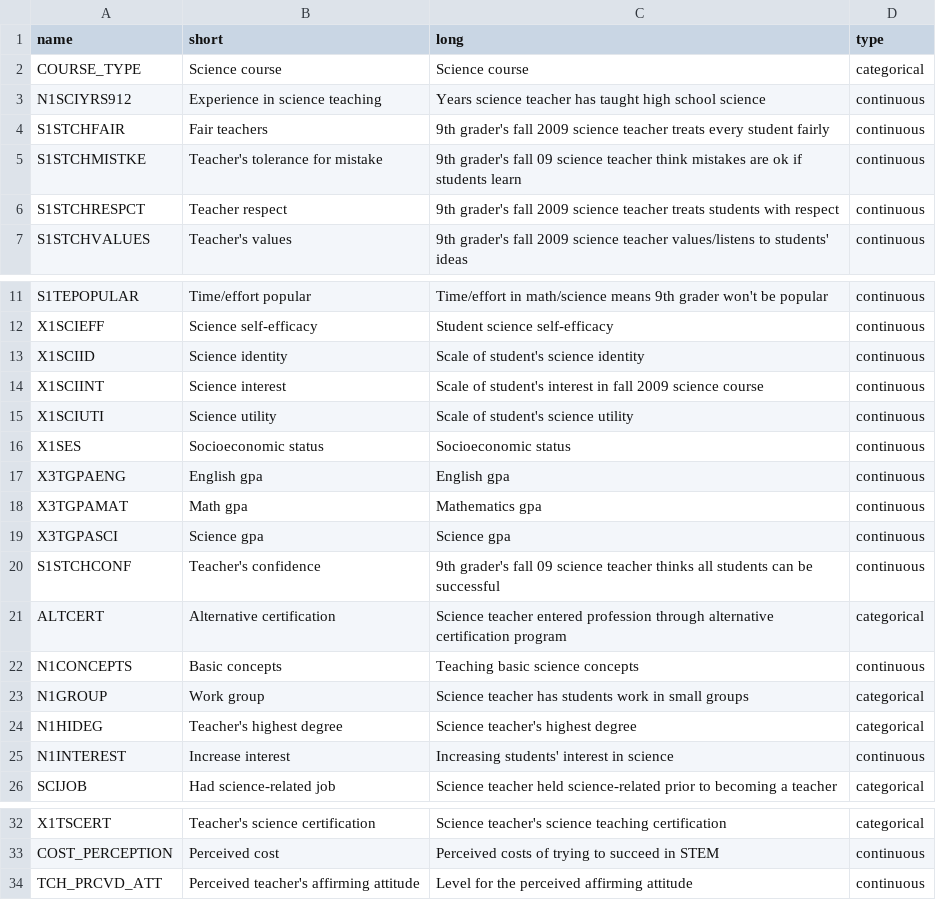
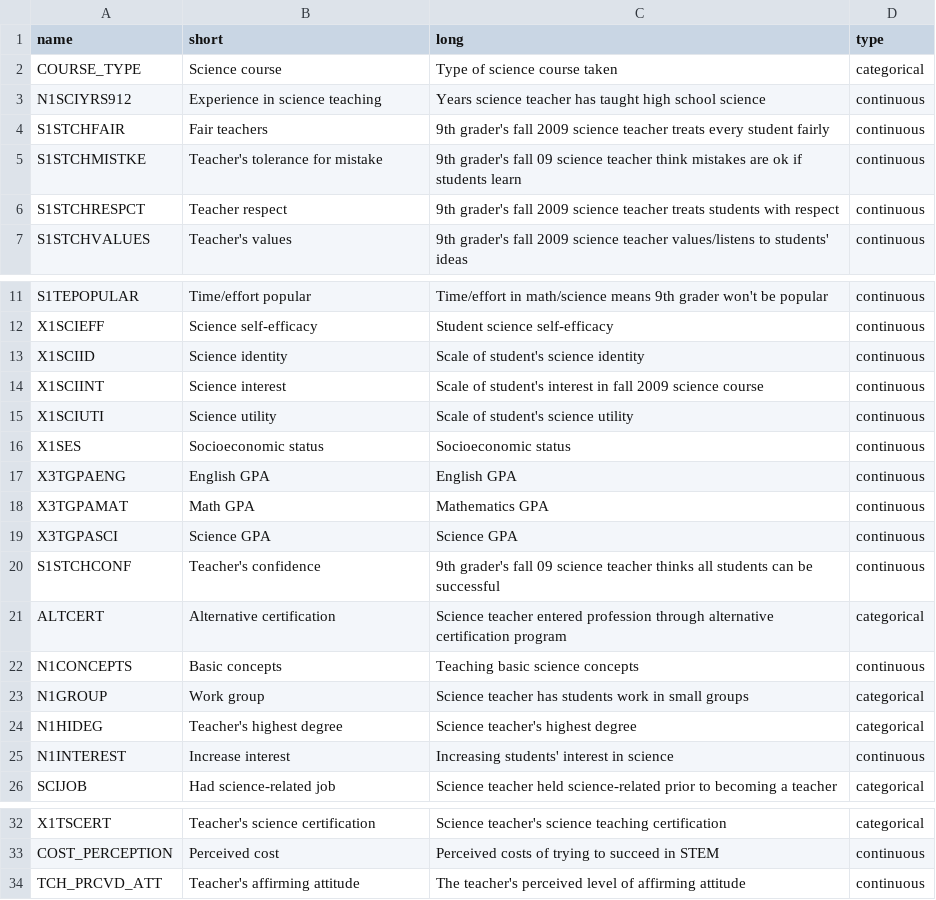
Before and after one commit to SubratoChakravorty/ECE-229-Group5-final-project, a CSV file: data/variables.csv, drawn as a sheet; only a part is shown, gaps mark what is left out.

Commit message:
update some of the variable descriptions

```diff
--- a/data/variables.csv
+++ b/data/variables.csv
@@ -1,3 +1,3 @@
 name,short,long,type
-COURSE_TYPE,Science course,Science course,categorical
+COURSE_TYPE,Science course,Type of science course taken,categorical
 N1SCIYRS912,Experience in science teaching,Years science teacher has taught high school science,continuous
@@ -16,5 +16,5 @@ X1SCIUTI,Science utility,Scale of student's science utility,continuous
 X1SES,Socioeconomic status,Socioeconomic status,continuous
-X3TGPAENG,English gpa,English gpa,continuous
-X3TGPAMAT,Math gpa,Mathematics gpa,continuous
-X3TGPASCI,Science gpa,Science gpa,continuous
+X3TGPAENG,English GPA,English GPA,continuous
+X3TGPAMAT,Math GPA,Mathematics GPA,continuous
+X3TGPASCI,Science GPA,Science GPA,continuous
 S1STCHCONF,Teacher's confidence,9th grader's fall 09 science teacher thinks all students can be successful,continuous
@@ -33,2 +33,2 @@ X1TSCERT,Teacher's science certification,Science teacher's science teaching cert
 COST_PERCEPTION,Perceived cost,Perceived costs of trying to succeed in STEM,continuous
-TCH_PRCVD_ATT,Perceived teacher's affirming attitude,Level for the perceived affirming attitude,continuous
+TCH_PRCVD_ATT,Teacher's affirming attitude,The teacher's perceived level of affirming attitude,continuous
```
